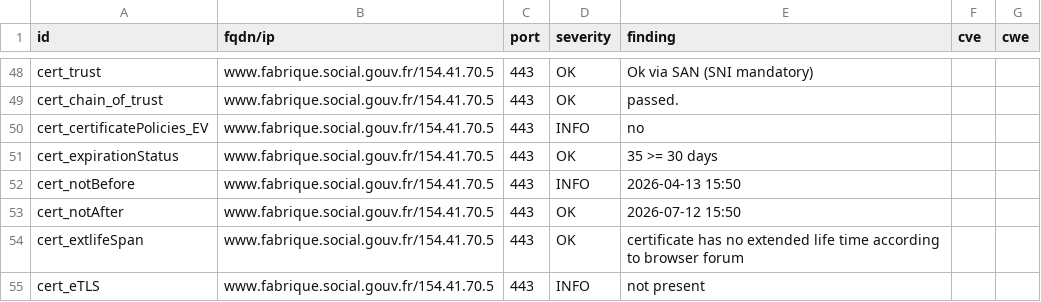
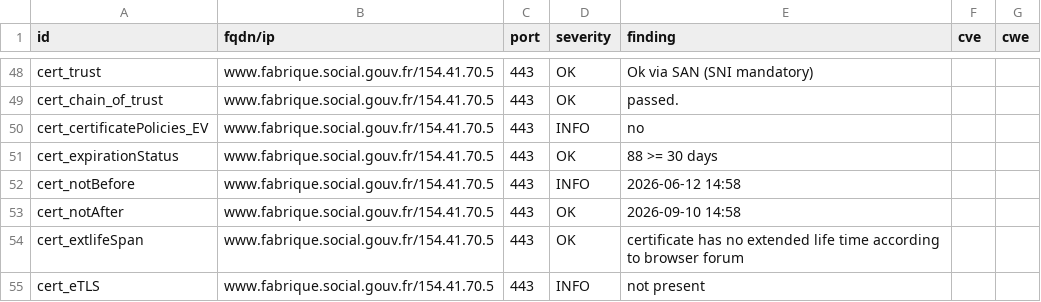
Before and after one commit to Mintoo200/dashlord, a CSV file: results/aHR0cHM6Ly93d3cuZmFicmlxdWUuc29jaWFsLmdvdXYuZnI=/testssl.csv, drawn as a sheet; only a part is shown, gaps mark what is left out; the diff covers the shown part only.

```diff
--- a/results/aHR0cHM6Ly93d3cuZmFicmlxdWUuc29jaWFsLmdvdXYuZnI=/testssl.csv
+++ b/results/aHR0cHM6Ly93d3cuZmFicmlxdWUuc29jaWFsLmdvdXYuZnI=/testssl.csv
@@ -50,5 +50,5 @@
 "cert_certificatePolicies_EV","www.fabrique.social.gouv.fr/154.41.70.5","443","INFO","no","",""
-"cert_expirationStatus","www.fabrique.social.gouv.fr/154.41.70.5","443","OK","35 >= 30 days","",""
-"cert_notBefore","www.fabrique.social.gouv.fr/154.41.70.5","443","INFO","2026-04-13 15:50","",""
-"cert_notAfter","www.fabrique.social.gouv.fr/154.41.70.5","443","OK","2026-07-12 15:50","",""
+"cert_expirationStatus","www.fabrique.social.gouv.fr/154.41.70.5","443","OK","88 >= 30 days","",""
+"cert_notBefore","www.fabrique.social.gouv.fr/154.41.70.5","443","INFO","2026-06-12 14:58","",""
+"cert_notAfter","www.fabrique.social.gouv.fr/154.41.70.5","443","OK","2026-09-10 14:58","",""
 "cert_extlifeSpan","www.fabrique.social.gouv.fr/154.41.70.5","443","OK","certificate has no extended life time according to browser forum","",""
```
Also changed, not shown: 12 added rows and 14 edited cells elsewhere in this file, 11 other files.
